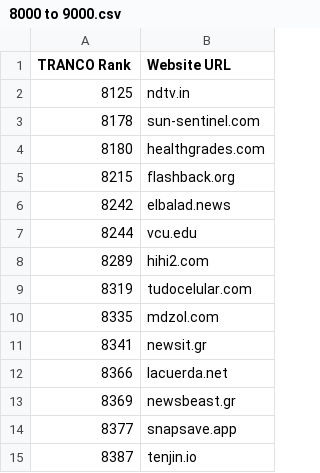
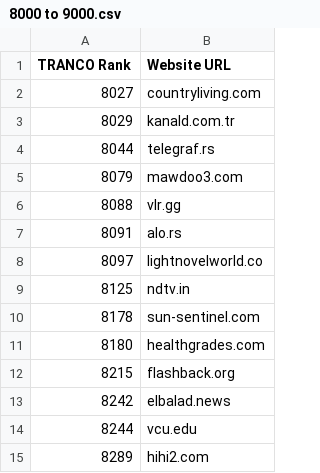
Before and after one commit to grlefl/GPP-Project, a CSV file: crawl-1/Results/8000 to 9000.csv, drawn as a sheet; only a part is shown; the shorter side is filled out with more unchanged rows.

Commit message:
updated

```diff
--- a/crawl-1/Results/8000 to 9000.csv
+++ b/crawl-1/Results/8000 to 9000.csv
@@ -1,2 +1,9 @@
 TRANCO Rank,Website URL
+8027,countryliving.com
+8029,kanald.com.tr
+8044,telegraf.rs
+8079,mawdoo3.com
+8088,vlr.gg
+8091,alo.rs
+8097,lightnovelworld.co
 8125,ndtv.in
```
